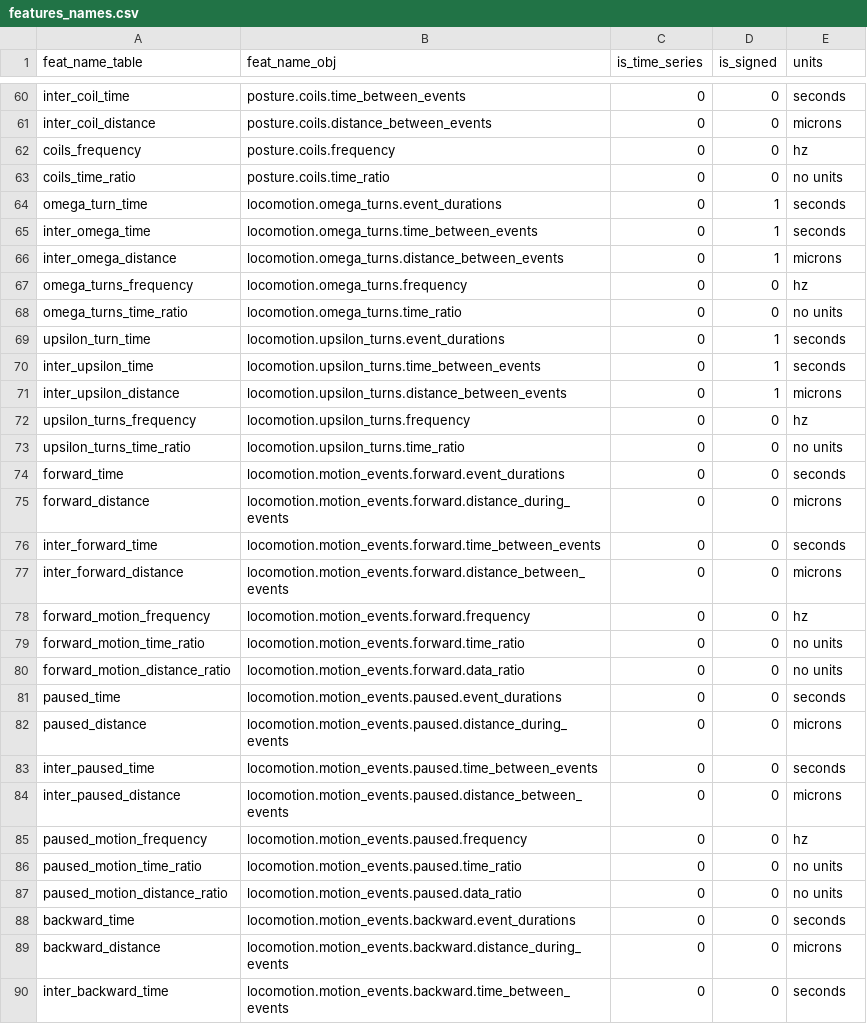
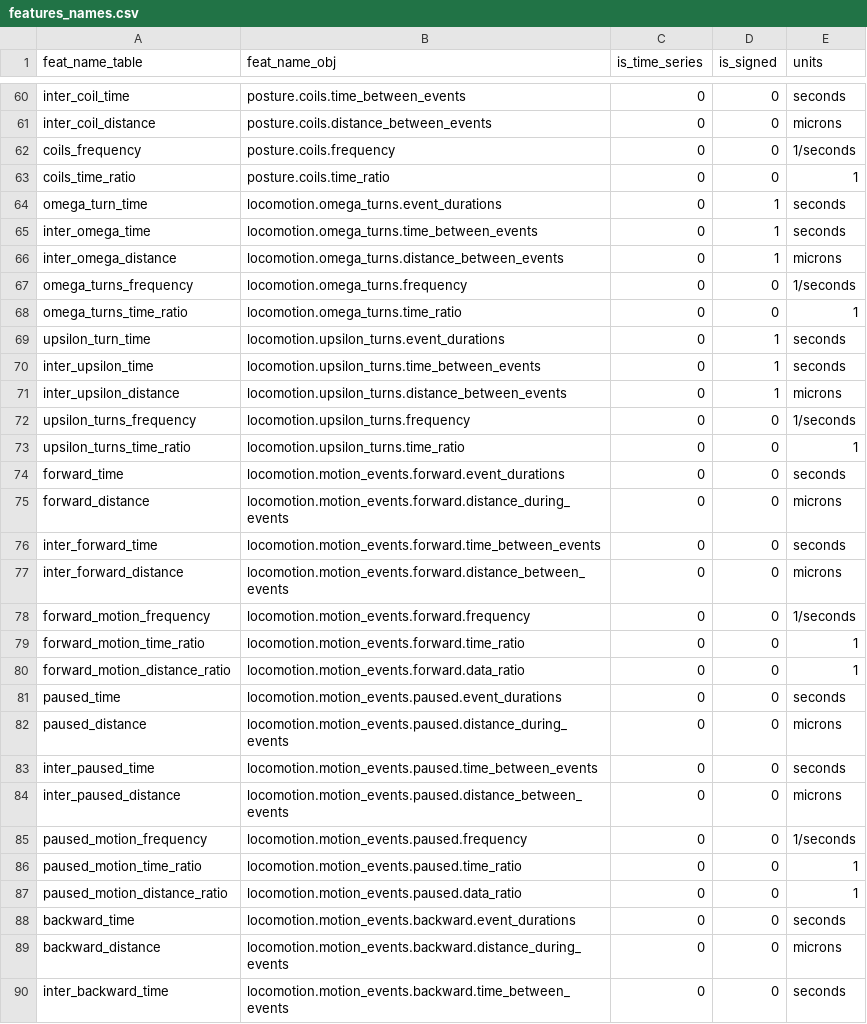
Before and after one commit to ver228/tierpsy-tracker, a CSV file: MWTracker/auxFiles/features_names.csv, drawn as a sheet; only a part is shown, gaps mark what is left out; the diff covers the shown part only.

```diff
--- a/MWTracker/auxFiles/features_names.csv
+++ b/MWTracker/auxFiles/features_names.csv
@@ -61,4 +61,4 @@ inter_coil_time,posture.coils.time_between_events,0,0,seconds
 inter_coil_distance,posture.coils.distance_between_events,0,0,microns
-coils_frequency,posture.coils.frequency,0,0,hz
-coils_time_ratio,posture.coils.time_ratio,0,0,no units
+coils_frequency,posture.coils.frequency,0,0,1/seconds
+coils_time_ratio,posture.coils.time_ratio,0,0,1
 omega_turn_time,locomotion.omega_turns.event_durations,0,1,seconds
@@ -66,4 +66,4 @@ inter_omega_time,locomotion.omega_turns.time_between_events,0,1,seconds
 inter_omega_distance,locomotion.omega_turns.distance_between_events,0,1,microns
-omega_turns_frequency,locomotion.omega_turns.frequency,0,0,hz
-omega_turns_time_ratio,locomotion.omega_turns.time_ratio,0,0,no units
+omega_turns_frequency,locomotion.omega_turns.frequency,0,0,1/seconds
+omega_turns_time_ratio,locomotion.omega_turns.time_ratio,0,0,1
 upsilon_turn_time,locomotion.upsilon_turns.event_durations,0,1,seconds
@@ -71,4 +71,4 @@ inter_upsilon_time,locomotion.upsilon_turns.time_between_events,0,1,seconds
 inter_upsilon_distance,locomotion.upsilon_turns.distance_between_events,0,1,microns
-upsilon_turns_frequency,locomotion.upsilon_turns.frequency,0,0,hz
-upsilon_turns_time_ratio,locomotion.upsilon_turns.time_ratio,0,0,no units
+upsilon_turns_frequency,locomotion.upsilon_turns.frequency,0,0,1/seconds
+upsilon_turns_time_ratio,locomotion.upsilon_turns.time_ratio,0,0,1
 forward_time,locomotion.motion_events.forward.event_durations,0,0,seconds
@@ -77,5 +77,5 @@ inter_forward_time,locomotion.motion_events.forward.time_between_events,0,0,seco
 inter_forward_distance,locomotion.motion_events.forward.distance_between_events,0,0,microns
-forward_motion_frequency,locomotion.motion_events.forward.frequency,0,0,hz
-forward_motion_time_ratio,locomotion.motion_events.forward.time_ratio,0,0,no units
-forward_motion_distance_ratio,locomotion.motion_events.forward.data_ratio,0,0,no units
+forward_motion_frequency,locomotion.motion_events.forward.frequency,0,0,1/seconds
+forward_motion_time_ratio,locomotion.motion_events.forward.time_ratio,0,0,1
+forward_motion_distance_ratio,locomotion.motion_events.forward.data_ratio,0,0,1
 paused_time,locomotion.motion_events.paused.event_durations,0,0,seconds
@@ -84,5 +84,5 @@ inter_paused_time,locomotion.motion_events.paused.time_between_events,0,0,second
 inter_paused_distance,locomotion.motion_events.paused.distance_between_events,0,0,microns
-paused_motion_frequency,locomotion.motion_events.paused.frequency,0,0,hz
-paused_motion_time_ratio,locomotion.motion_events.paused.time_ratio,0,0,no units
-paused_motion_distance_ratio,locomotion.motion_events.paused.data_ratio,0,0,no units
+paused_motion_frequency,locomotion.motion_events.paused.frequency,0,0,1/seconds
+paused_motion_time_ratio,locomotion.motion_events.paused.time_ratio,0,0,1
+paused_motion_distance_ratio,locomotion.motion_events.paused.data_ratio,0,0,1
 backward_time,locomotion.motion_events.backward.event_durations,0,0,seconds
```
Also changed, not shown: 16 edited cells elsewhere in this file, 5 other files.
